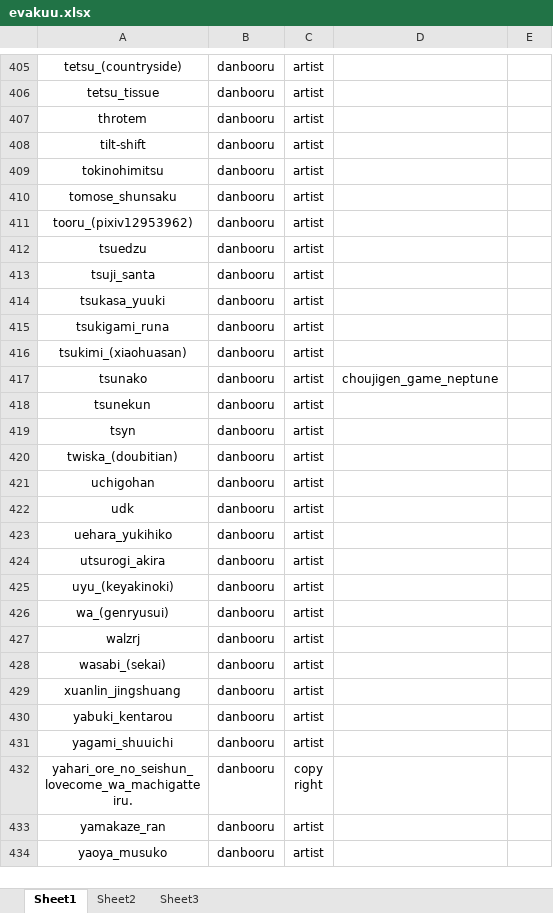
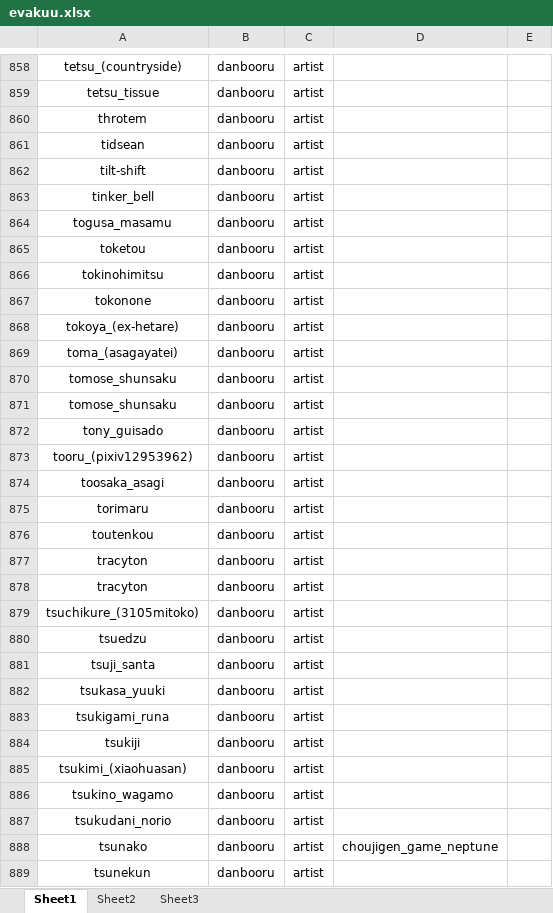
Before and after one commit to pillowfication/myimagerepostuff, an Excel workbook: evakuu.xlsx, sheet Sheet1, drawn as a sheet; only a part is shown, gaps mark what is left out; the shorter side is filled out with more unchanged rows; values as stored, in another font and other column widths than the file's, no borders; the diff covers the shown part only; the diff names each change by its address in the sheet, - before the commit and + after, or states it on an @@ line.

```diff
--- a/evakuu.xlsx (sheet Sheet1)
+++ b/evakuu.xlsx (sheet Sheet1)
+row 861: tidsean | danbooru | artist
+row 863: tinker_bell | danbooru | artist
+row 864: togusa_masamu | danbooru | artist
+row 865: toketou | danbooru | artist
+row 867: tokonone | danbooru | artist
+row 868: tokoya_(ex-hetare) | danbooru | artist
+row 869: toma_(asagayatei) | danbooru | artist
+row 871: tomose_shunsaku | danbooru | artist
+row 872: tony_guisado | danbooru | artist
+row 874: toosaka_asagi | danbooru | artist
+row 875: torimaru | danbooru | artist
+row 876: toutenkou | danbooru | artist
+row 877: tracyton | danbooru | artist
+row 878: tracyton | danbooru | artist
+row 879: tsuchikure_(3105mitoko) | danbooru | artist
+row 884: tsukiji | danbooru | artist
+row 886: tsukino_wagamo | danbooru | artist
+row 887: tsukudani_norio | danbooru | artist
```
Also changed, not shown: 508 added rows, 10 removed rows and 5 edited cells elsewhere in this sheet, sheet Sheet2, sheet Sheet3, 24 other files.
